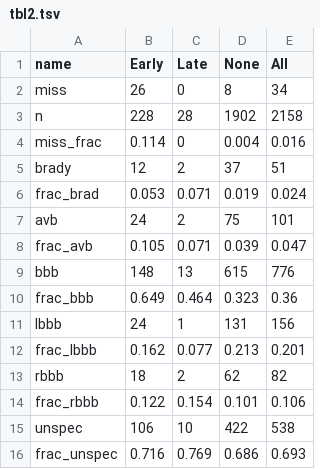
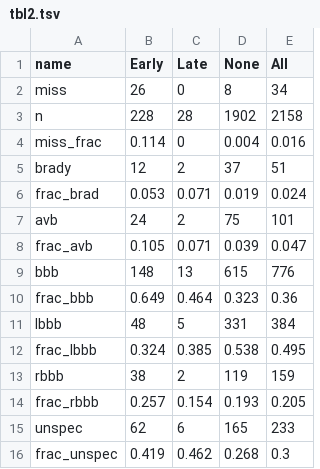
Before and after one commit to dahmalie/symmetrical-guacamole, a TSV file: 04-tbls/tbl2.tsv, drawn as a sheet.

```diff
--- a/04-tbls/tbl2.tsv
+++ b/04-tbls/tbl2.tsv
@@ -10,7 +10,7 @@ bbb	148	13	615	776
 frac_bbb	0.649	0.464	0.323	0.36
-lbbb	24	1	131	156
-frac_lbbb	0.162	0.077	0.213	0.201
-rbbb	18	2	62	82
-frac_rbbb	0.122	0.154	0.101	0.106
-unspec	106	10	422	538
-frac_unspec	0.716	0.769	0.686	0.693
+lbbb	48	5	331	384
+frac_lbbb	0.324	0.385	0.538	0.495
+rbbb	38	2	119	159
+frac_rbbb	0.257	0.154	0.193	0.205
+unspec	62	6	165	233
+frac_unspec	0.419	0.462	0.268	0.3
```
Also changed, not shown: 1 other file.
